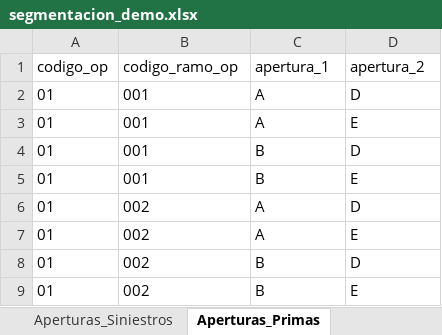
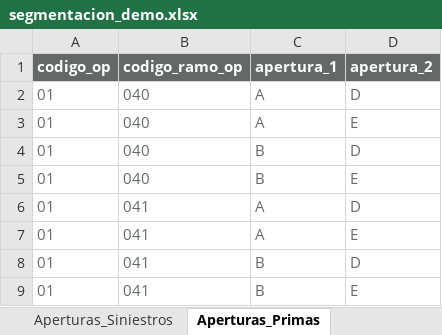
Before and after one commit to sebastobone/app-analisis-siniestralidad, an Excel workbook: data/segmentacion_demo.xlsx, sheet Aperturas_Primas, drawn as a sheet; values as stored, in another font and other column widths than the file's, no borders; table styles not drawn; the diff names each change by its address in the sheet, - before the commit and + after, or states it on an @@ line.

```diff
--- a/data/segmentacion_demo.xlsx (sheet Aperturas_Primas)
+++ b/data/segmentacion_demo.xlsx (sheet Aperturas_Primas)
@@ A1:D1 fill: none → #656867, bold: off → on, text colour: black → #FFFFFF @@
-A2:D9 text colour: black
+A2:D9 text colour: #656867
-B2:B5 (codigo_ramo_op): 001
+B2:B5 (codigo_ramo_op): 040
-B6:B9 (codigo_ramo_op): 002
+B6:B9 (codigo_ramo_op): 041
```
Also changed, not shown: sheet Aperturas_Siniestros, sheet Aperturas_Expuestos, other sheet tabs, 21 other files.
